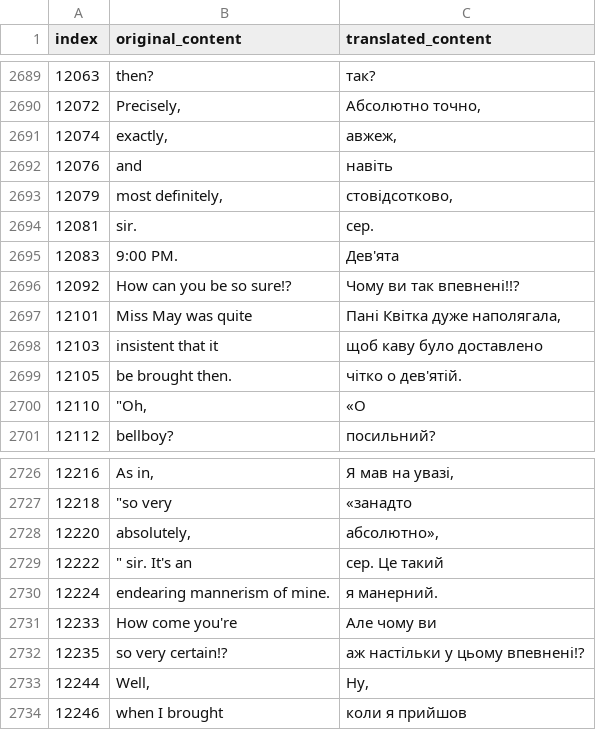
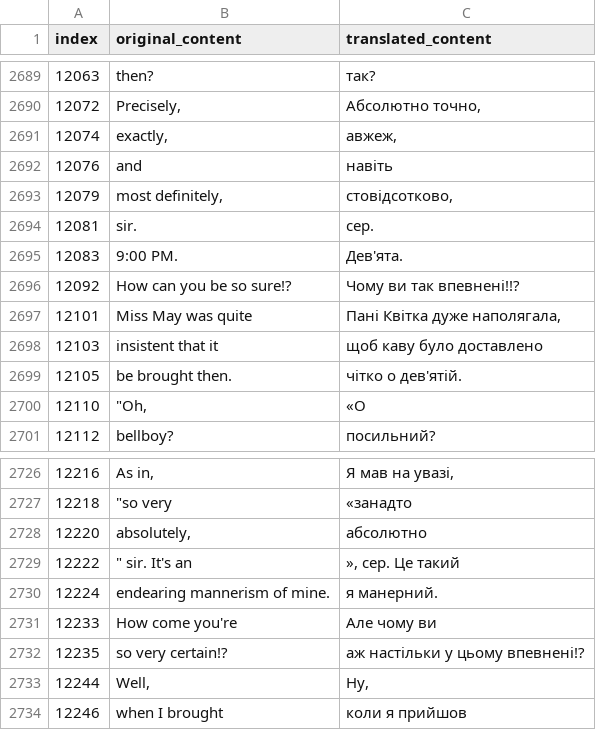
Before and after one commit to magends/ace-attorney-ukrainian, a CSV file: uk/sc1_1_text_u.csv, drawn as a sheet; only a part is shown, gaps mark what is left out.

Commit message:
New translations sc1_1_text_u.csv (Ukrainian)
[ci skip]

```diff
--- a/uk/sc1_1_text_u.csv
+++ b/uk/sc1_1_text_u.csv
@@ -2694,3 +2694,3 @@
 "12081"," sir."," сер."
-"12083","9:00 PM.","Дев'ята"
+"12083","9:00 PM.","Дев'ята."
 "12092","How can you be so sure!?","Чому ви так впевнені!!?"
@@ -2727,4 +2727,4 @@
 "12218"," ""so very"," «занадто"
-"12220","absolutely,","абсолютно»,"
-"12222",""" sir. It's an","сер. Це такий"
+"12220","absolutely,","абсолютно"
+"12222",""" sir. It's an","», сер. Це такий"
 "12224","endearing mannerism of mine.","я манерний."
```
